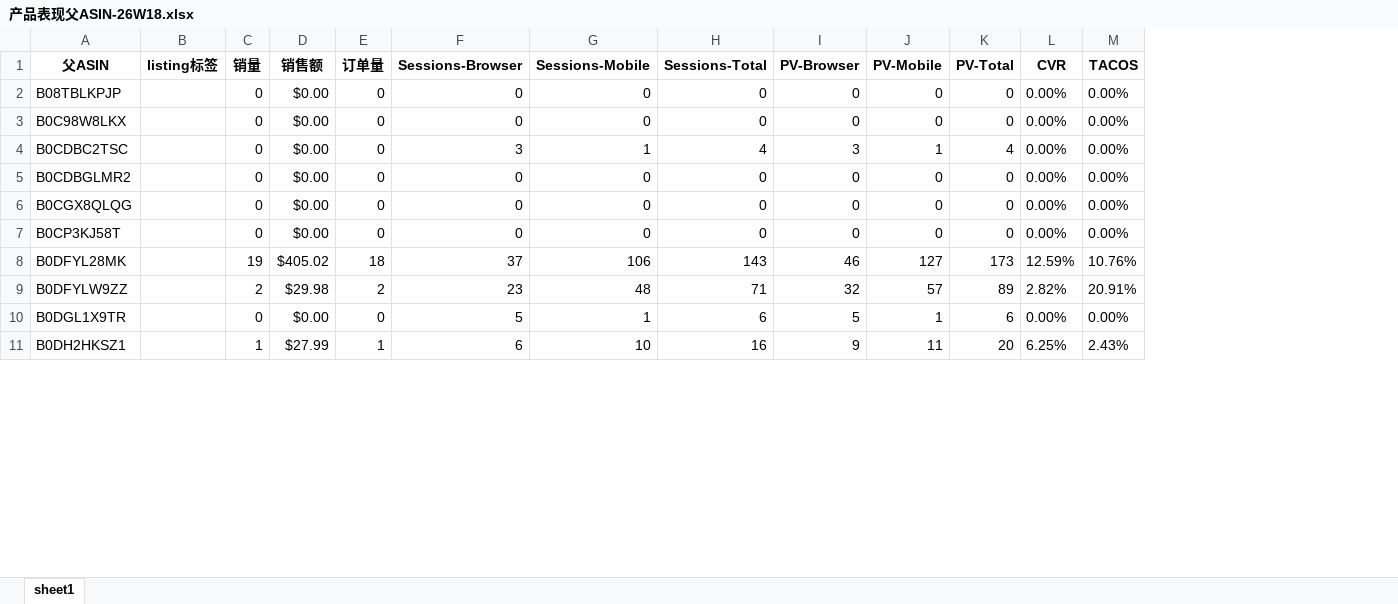
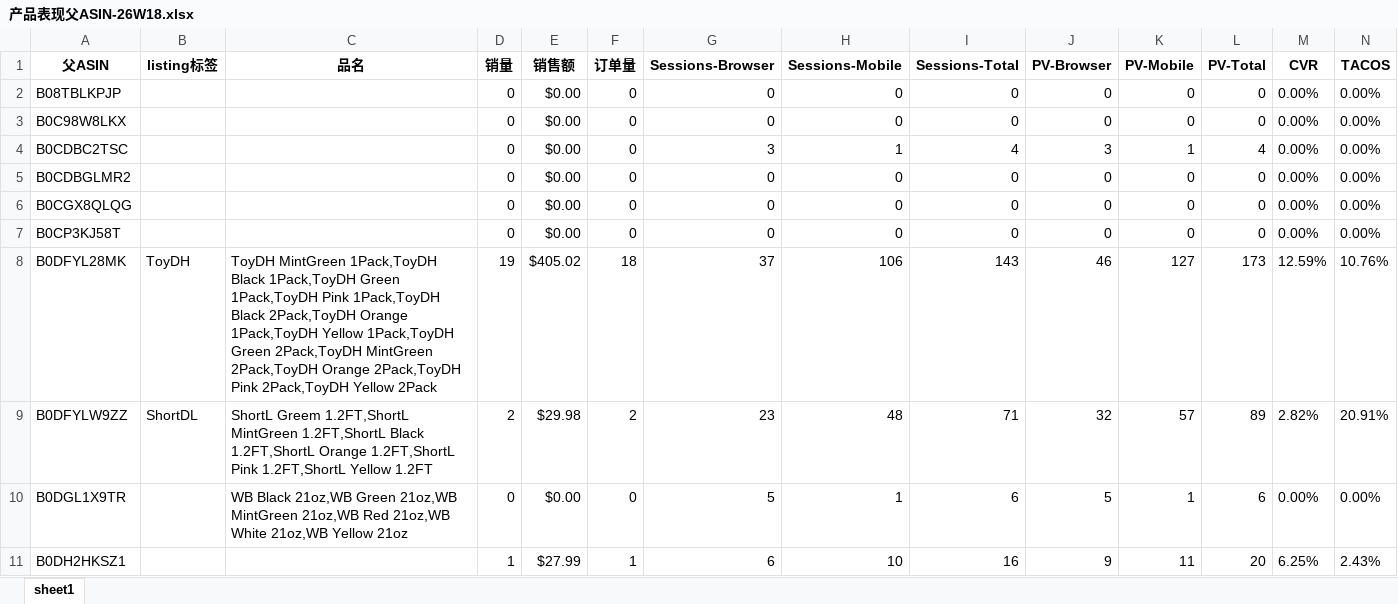
Before and after one commit to yssdnj/amazon-toolkit, an Excel workbook: data/weekly_data_clean/input/产品表现父ASIN-26W18.xlsx, sheet sheet1, drawn as a sheet; only a part is shown; values as stored, in another font and other column widths than the file's, no borders; the diff covers the shown part only; the diff names each change by its address in the sheet, - before the commit and + after, or states it on an @@ line.

Commit message:
weekly_report_append session pv添加行

```diff
--- a/data/weekly_data_clean/input/产品表现父ASIN-26W18.xlsx (sheet sheet1)
+++ b/data/weekly_data_clean/input/产品表现父ASIN-26W18.xlsx (sheet sheet1)
+column C (品名), rows 8-10: ToyDH MintGreen 1Pack,ToyDH Black 1Pack,ToyDH Green 1Pack,ToyDH Pink 1Pack,ToyDH Black 2Pack,ToyDH Orange 1Pack,ToyDH Yellow 1Pack,ToyDH Green 2Pack,ToyDH MintGreen 2Pack,ToyDH Orange 2Pack,ToyDH Pink 2Pack,ToyDH Yellow 2Pack | ShortL Greem 1.2FT,ShortL MintGreen 1.2FT,ShortL Black 1.2FT,ShortL Orange 1.2FT,ShortL Pink 1.2FT,ShortL Yellow 1.2FT | WB Black 21oz,WB Green 21oz,WB MintGreen 21oz,WB Red 21oz,WB White 21oz,WB Yellow 21oz
-B8 (listing标签): (empty)
+B8 (listing标签): ToyDH
-B9 (listing标签): (empty)
+B9 (listing标签): ShortDL
```
Also changed, not shown: 6 edited cells elsewhere in this sheet, 5 other files.
